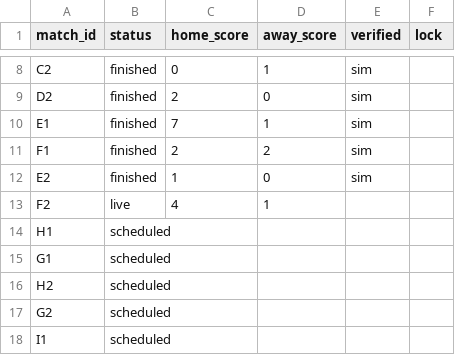
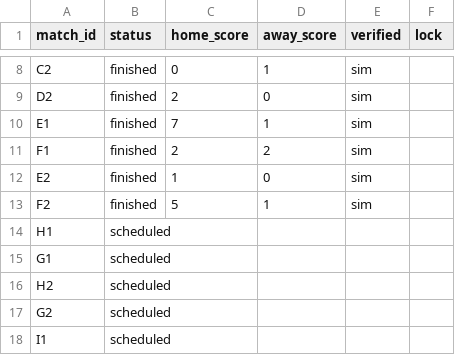
Before and after one commit to paulocrepaldi81/bolao-miha-2026, a CSV file: engine/data/results.csv, drawn as a sheet; only a part is shown, gaps mark what is left out.

```diff
--- a/engine/data/results.csv
+++ b/engine/data/results.csv
@@ -12,3 +12,3 @@ F1,finished,2,2,sim,
 E2,finished,1,0,sim,
-F2,live,4,1,,
+F2,finished,5,1,sim,
 H1,scheduled,,,,
```
Also changed, not shown: 4 other files.
